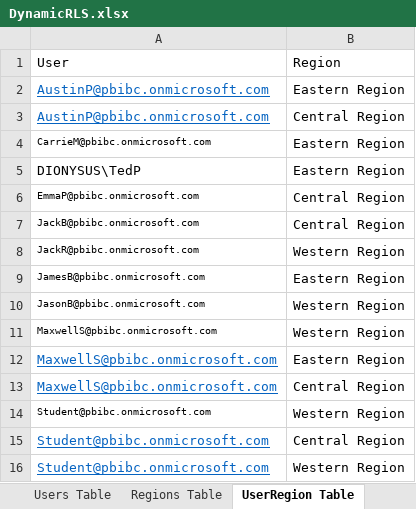
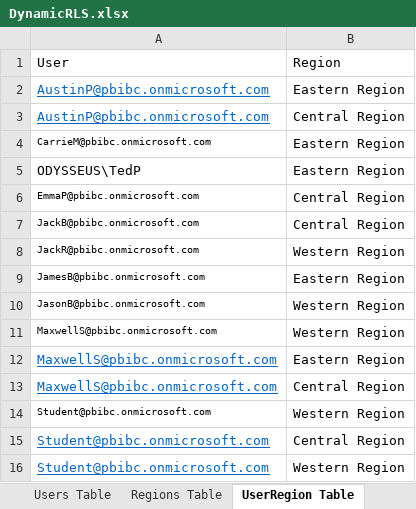
Before and after one commit to CriticalPathTraining/PBI365, an Excel workbook: Student/Modules/09_Security/Demo/DynamicRLS.xlsx, sheet UserRegion Table, drawn as a sheet; values as stored, in another font and other column widths than the file's, no borders; table styles not drawn; the diff names each change by its address in the sheet, - before the commit and + after, or states it on an @@ line.

```diff
--- a/Student/Modules/09_Security/Demo/DynamicRLS.xlsx (sheet UserRegion Table)
+++ b/Student/Modules/09_Security/Demo/DynamicRLS.xlsx (sheet UserRegion Table)
-A5: DIONYSUS\TedP
+A5: ODYSSEUS\TedP
```
Also changed, not shown: 1 other file.
